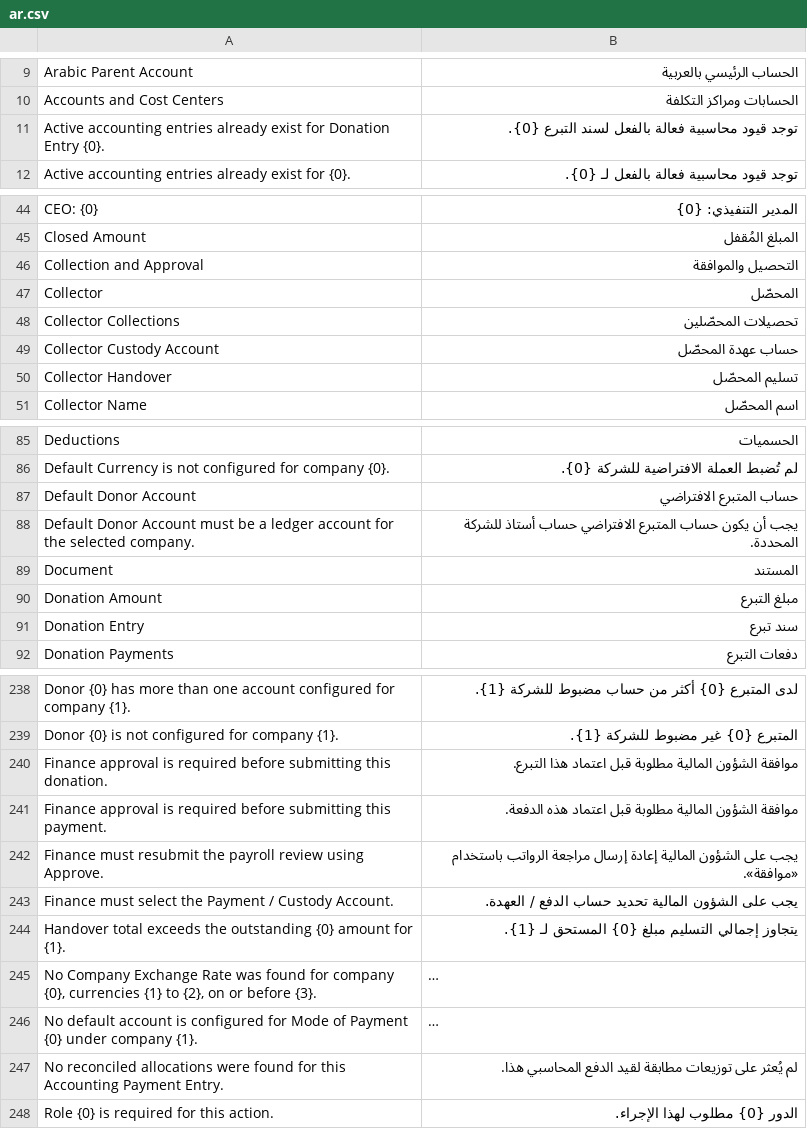
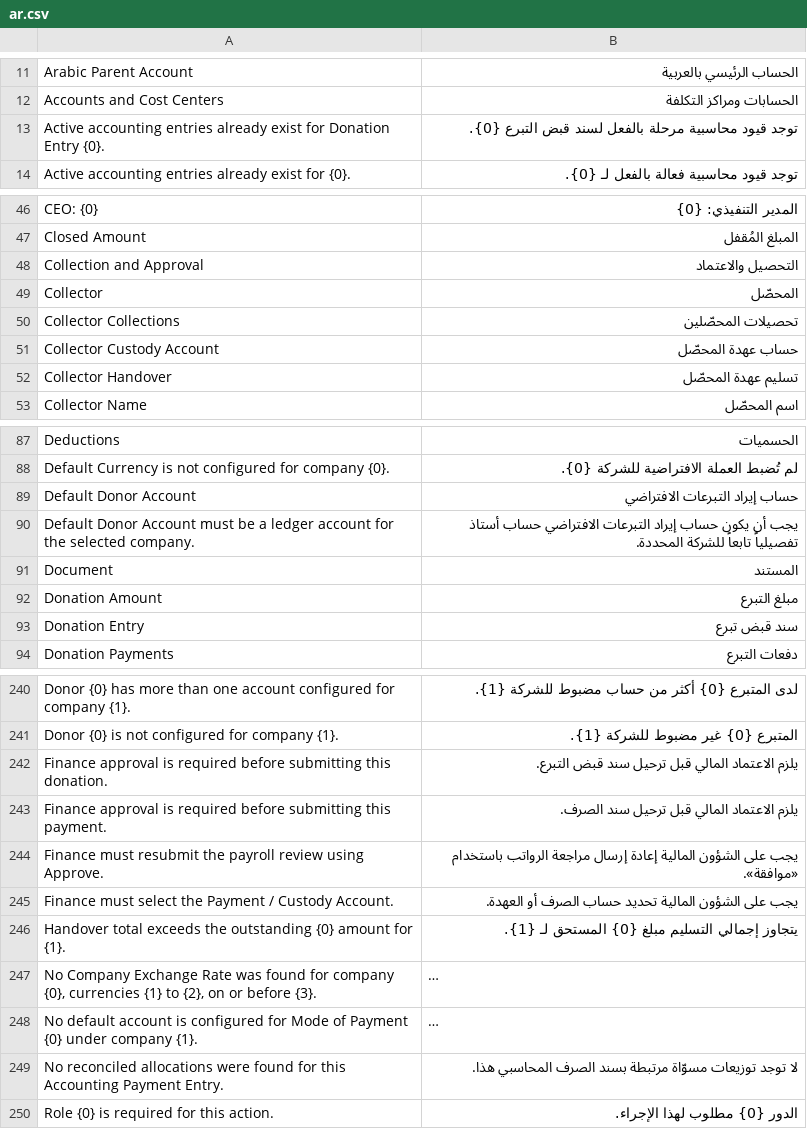
Before and after one commit to Ibrahim-Merhi/accounting_custom, a CSV file: accounting_custom/translations/ar.csv, drawn as a sheet; only a part is shown, gaps mark what is left out; long unchanged cells end in …; addresses are those after the commit; the diff covers the shown part only; the diff names each change by its address in the sheet, - before the commit and + after, or states it on an @@ line.

```diff
--- a/accounting_custom/translations/ar.csv
+++ b/accounting_custom/translations/ar.csv
-B13: …قيود محاسبية فعالة بالفعل لسند التبرع {0}.
+B13: …قيود محاسبية مرحلة بالفعل لسند قبض التبرع {0}.
-B48: التحصيل والموافقة
+B48: التحصيل والاعتماد
-B52: تسليم المحصّل
+B52: تسليم عهدة المحصّل
-B89: حساب المتبرع الافتراضي
+B89: حساب إيراد التبرعات الافتراضي
-B90: …يكون حساب المتبرع الافتراضي حساب أستاذ للشركة المحددة.
+B90: …يكون حساب إيراد التبرعات الافتراضي حساب أستاذ تفصيلياً تابعاً للشركة المحددة.
-B93: سند تبرع
+B93: سند قبض تبرع
-B242: موافقة الشؤون المالية مطلوبة قبل اعتماد هذا التبرع.
+B242: يلزم الاعتماد المالي قبل ترحيل سند قبض التبرع.
-B243: موافقة الشؤون المالية مطلوبة قبل اعتماد هذه الدفعة.
+B243: يلزم الاعتماد المالي قبل ترحيل سند الصرف.
-B245: …تحديد حساب الدفع / العهدة.
+B245: …تحديد حساب الصرف أو العهدة.
-B249: لم يُعثر على توزيعات مطابقة لقيد الدفع المحاسبي هذا.
+B249: لا توجد توزيعات مسوّاة مرتبطة بسند الصرف المحاسبي هذا.
```
Also changed, not shown: 2 added rows, 2 removed rows and 20 edited cells elsewhere in this file, 10 other files.
